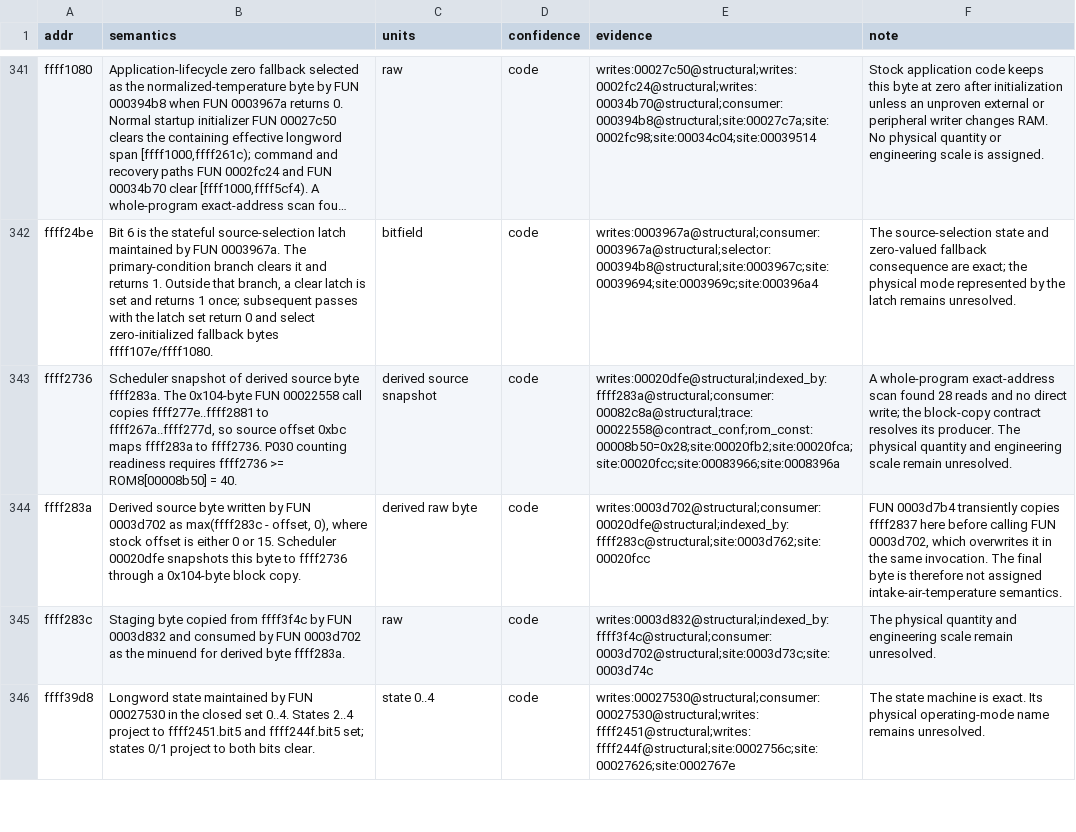
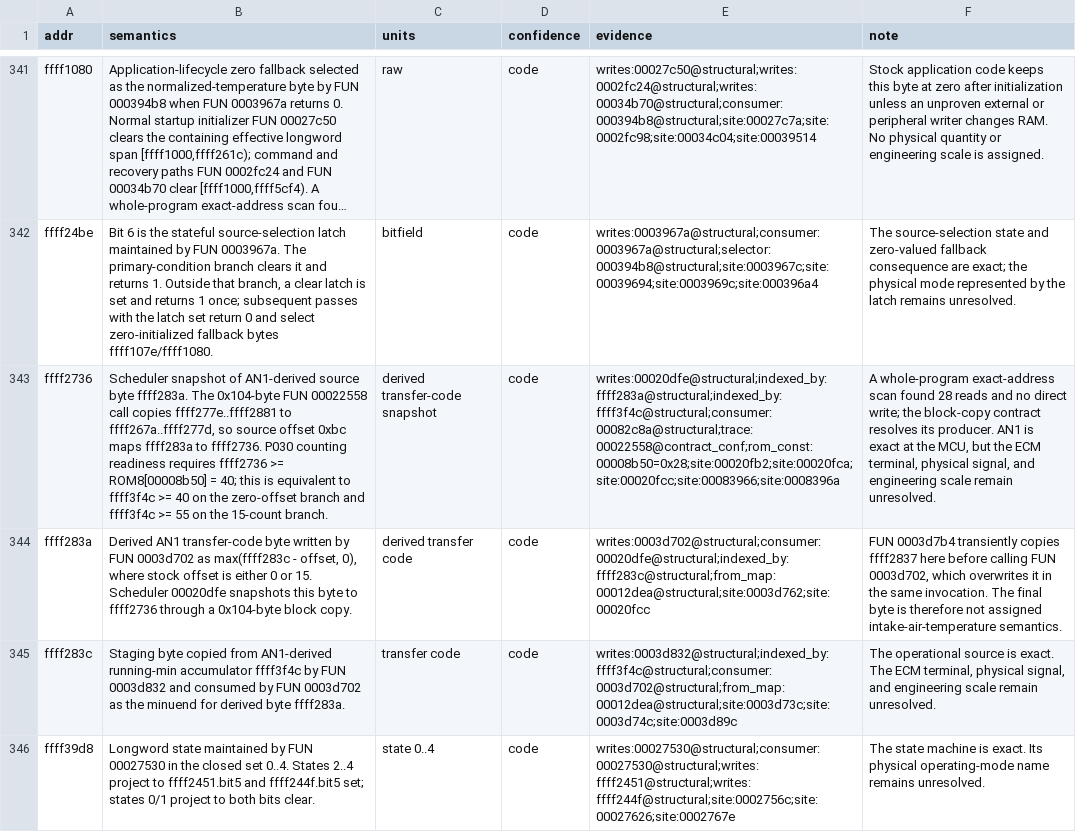
Before and after one commit to irudoy/v, a CSV file: defs/JK08A.vars.csv, drawn as a sheet; only a part is shown, gaps mark what is left out; long unchanged cells end in …; the diff covers the shown part only; the diff names each change by its address in the sheet, - before the commit and + after, or states it on an @@ line.

Commit message:
Resolve JK08A P030 AN1 readiness source

```diff
--- a/defs/JK08A.vars.csv
+++ b/defs/JK08A.vars.csv
-B343 (semantics): …snapshot of derived source byte ffff283a. The 0x104-byte FUN 00022558 call copies ffff277e..ffff2881 to ffff267a..ffff277d, so source offset 0xbc maps ffff283a to ffff2736. P030 counting readiness requires ffff2736 >= ROM8[00008b50] = 40.
+B343 (semantics): …snapshot of AN1-derived source byte ffff283a. The 0x104-byte FUN 00022558 call copies ffff277e..ffff2881 to ffff267a..ffff277d, so source offset 0xbc maps ffff283a to ffff2736. P030 counting readiness requires ffff2736 >= ROM8[00008b50] = 40; this is equivalent to ffff3f4c >= 40 on the zero-offset branch and ffff3f4c >= 55 on the 15-count branch.
-C343 (units): derived source snapshot
+C343 (units): derived transfer-code snapshot
-E343 (evidence): writes:00020dfe@structural;indexed_by:ffff283a@structural;consumer:00082c8a@structural;trace:00022558@contract_conf;rom_const:00008b50=0x28;site:00020fb2;site:00020fca;site:00020fcc;site:00083966;site:0008396a
+E343 (evidence): writes:00020dfe@structural;indexed_by:ffff283a@structural;indexed_by:ffff3f4c@structural;consumer:00082c8a@structural;trace:00022558@contract_conf;rom_const:00008b50=0x28;site:00020fb2;site:00020fca;site:00020fcc;site:00083966;site:0008396a
-F343 (note): …its producer. The physical quantity and engineering…
+F343 (note): …its producer. AN1 is exact at the MCU, but the ECM terminal, physical signal, and engineering…
-B344 (semantics): Derived source byte written…
+B344 (semantics): Derived AN1 transfer-code byte written…
-C344 (units): derived raw byte
+C344 (units): derived transfer code
-E344 (evidence): writes:0003d702@structural;consumer:00020dfe@structural;indexed_by:ffff283c@structural;site:0003d762;site:00020fcc
+E344 (evidence): writes:0003d702@structural;consumer:00020dfe@structural;indexed_by:ffff283c@structural;from_map:00012dea@structural;site:0003d762;site:00020fcc
-B345 (semantics): …copied from ffff3f4c by…
+B345 (semantics): …copied from AN1-derived running-min accumulator ffff3f4c by…
-C345 (units): raw
+C345 (units): transfer code
-E345 (evidence): writes:0003d832@structural;indexed_by:ffff3f4c@structural;consumer:0003d702@structural;site:0003d73c;site:0003d74c
+E345 (evidence): writes:0003d832@structural;indexed_by:ffff3f4c@structural;consumer:0003d702@structural;from_map:00012dea@structural;site:0003d73c;site:0003d74c;site:0003d89c
-F345 (note): The physical quantity and engineering…
+F345 (note): The operational source is exact. The ECM terminal, physical signal, and engineering…
```
Also changed, not shown: 7 added rows and 7 edited cells elsewhere in this file, defs/JK08A.findings.csv, defs/JK08A.funcs.csv, 3 other files.
